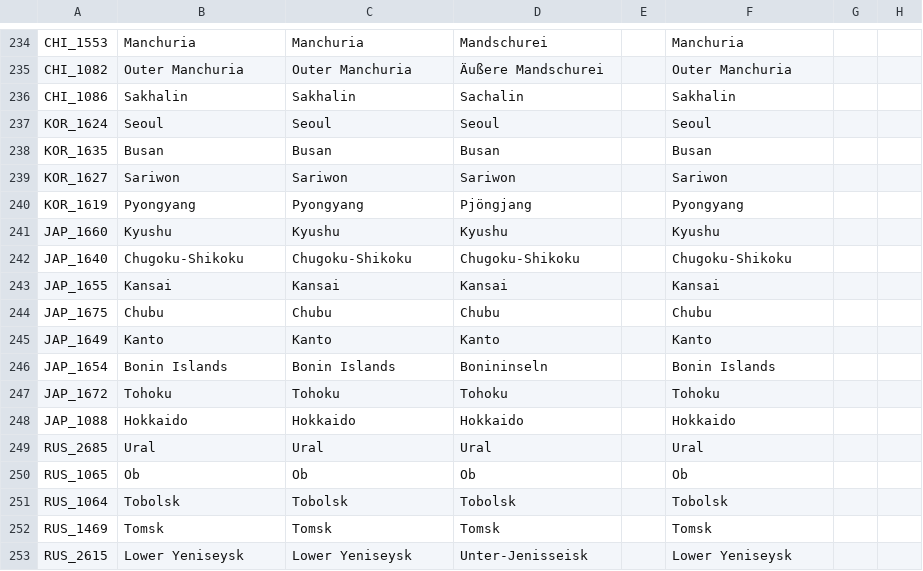
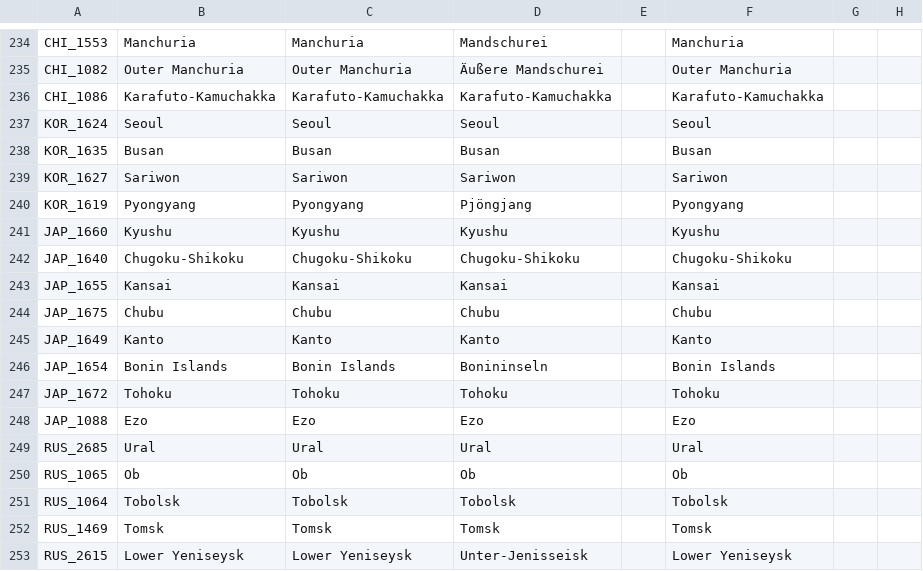
Before and after one commit to Proffan25/DoD-PRF, a CSV file: localisation/darkness.csv, drawn as a sheet; only a part is shown, gaps mark what is left out; the diff names each change by its address in the sheet, - before the commit and + after, or states it on an @@ line.

```diff
--- a/localisation/darkness.csv
+++ b/localisation/darkness.csv
-B236: Sakhalin
+B236: Karafuto-Kamuchakka
-C236: Sakhalin
+C236: Karafuto-Kamuchakka
-D236: Sachalin
+D236: Karafuto-Kamuchakka
-F236: Sakhalin
+F236: Karafuto-Kamuchakka
-B248: Hokkaido
+B248: Ezo
-C248: Hokkaido
+C248: Ezo
-D248: Hokkaido
+D248: Ezo
-F248: Hokkaido
+F248: Ezo
```
Also changed, not shown: 9 other files.
